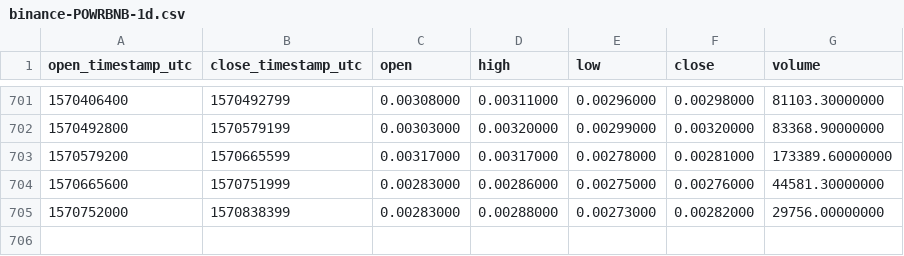
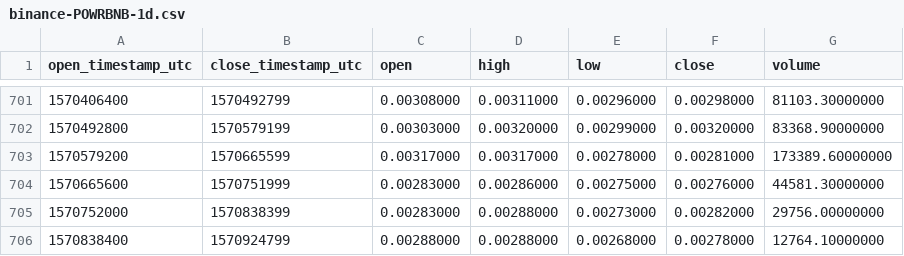
Before and after one commit to cryptobigbro/binance-POWRBNB, a CSV file: binance-POWRBNB-1d.csv, drawn as a sheet; only a part is shown, gaps mark what is left out; the diff names each change by its address in the sheet, - before the commit and + after, or states it on an @@ line.

Commit message:
Update OHLCV data.

```diff
--- a/binance-POWRBNB-1d.csv
+++ b/binance-POWRBNB-1d.csv
+row 706: 1570838400 | 1570924799 | 0.00288000 | 0.00288000 | 0.00268000 | 0.00278000 | 12764.10000000
```
Also changed, not shown: 1 other file.
